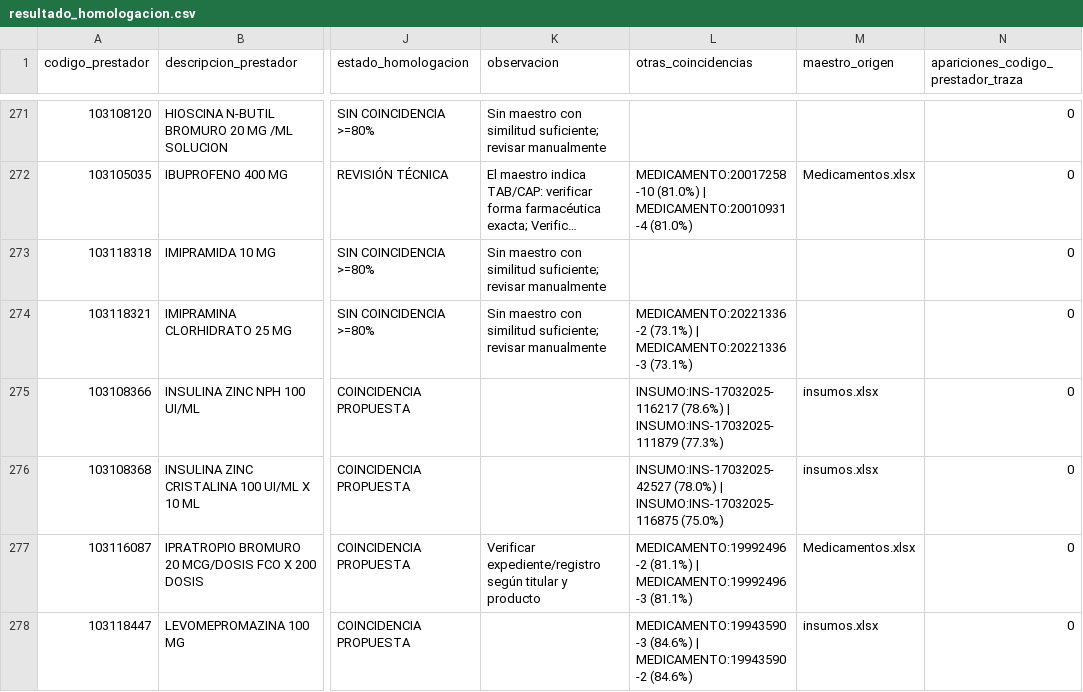
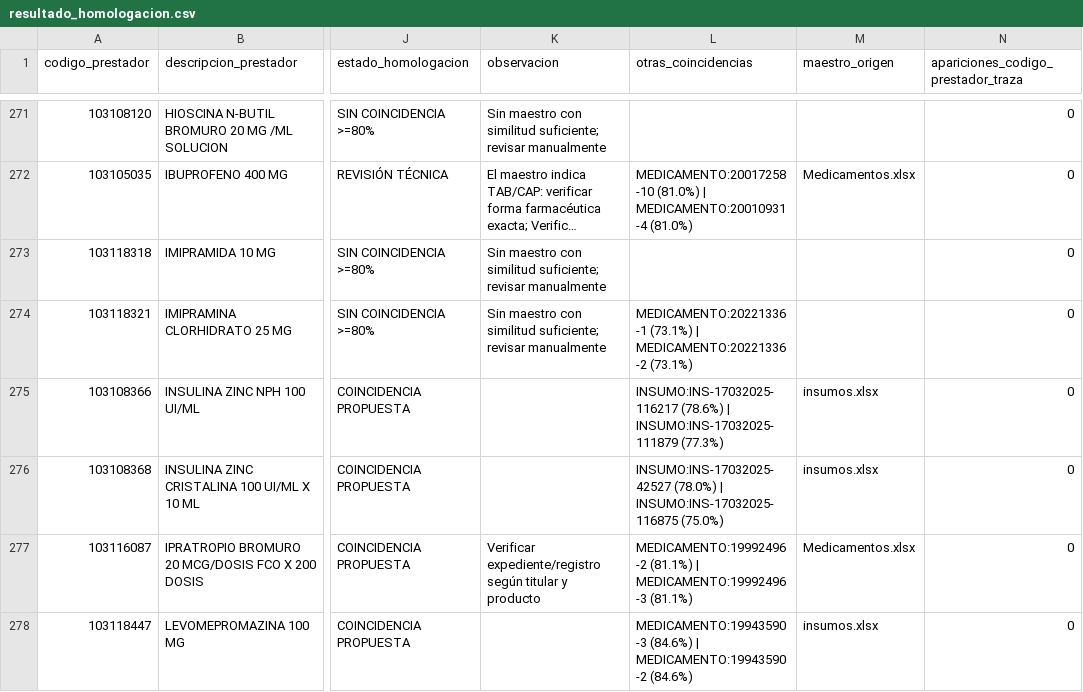
Before and after one commit to Cristian20200/Parametrizaci-n, a CSV file: resultados/resultado_homologacion.csv, drawn as a sheet; only a part is shown, gaps mark what is left out; long unchanged cells end in …; the diff covers the shown part only; the diff names each change by its address in the sheet, - before the commit and + after, or states it on an @@ line.

```diff
--- a/resultados/resultado_homologacion.csv
+++ b/resultados/resultado_homologacion.csv
-L274 (otras_coincidencias): MEDICAMENTO:20221336-2 (73.1%) | MEDICAMENTO:20221336-3 (73.1%)
+L274 (otras_coincidencias): MEDICAMENTO:20221336-1 (73.1%) | MEDICAMENTO:20221336-2 (73.1%)
```
Also changed, not shown: 62 edited cells elsewhere in this file, 3 other files.
